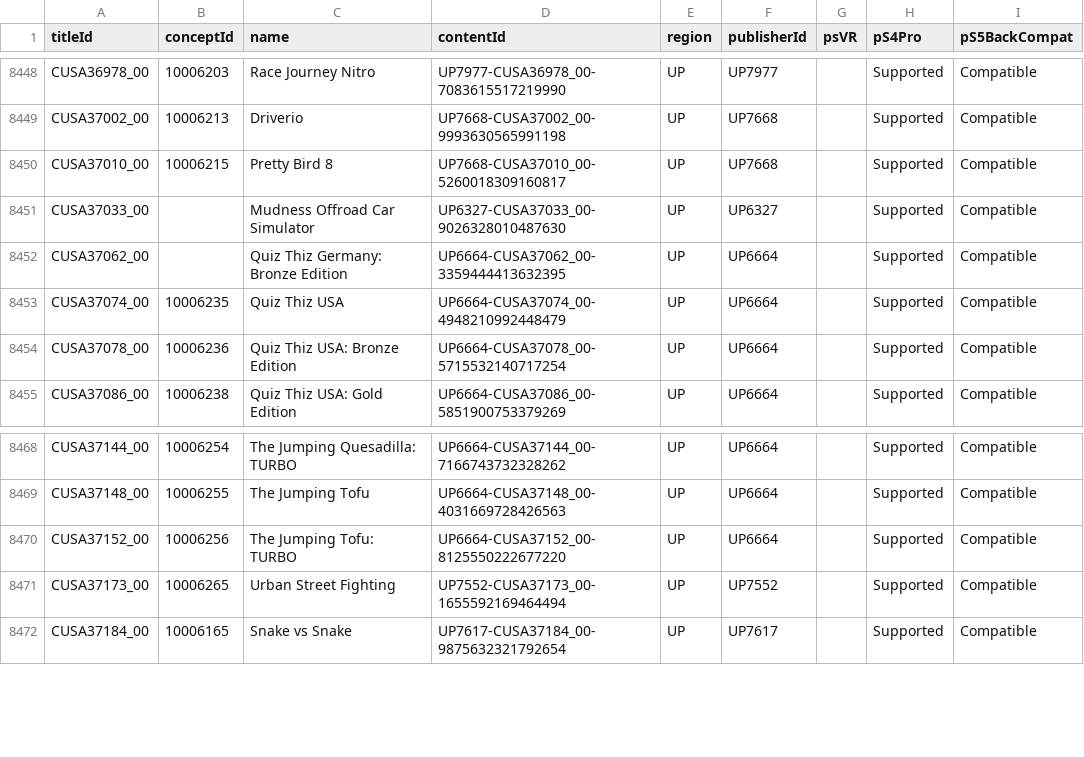
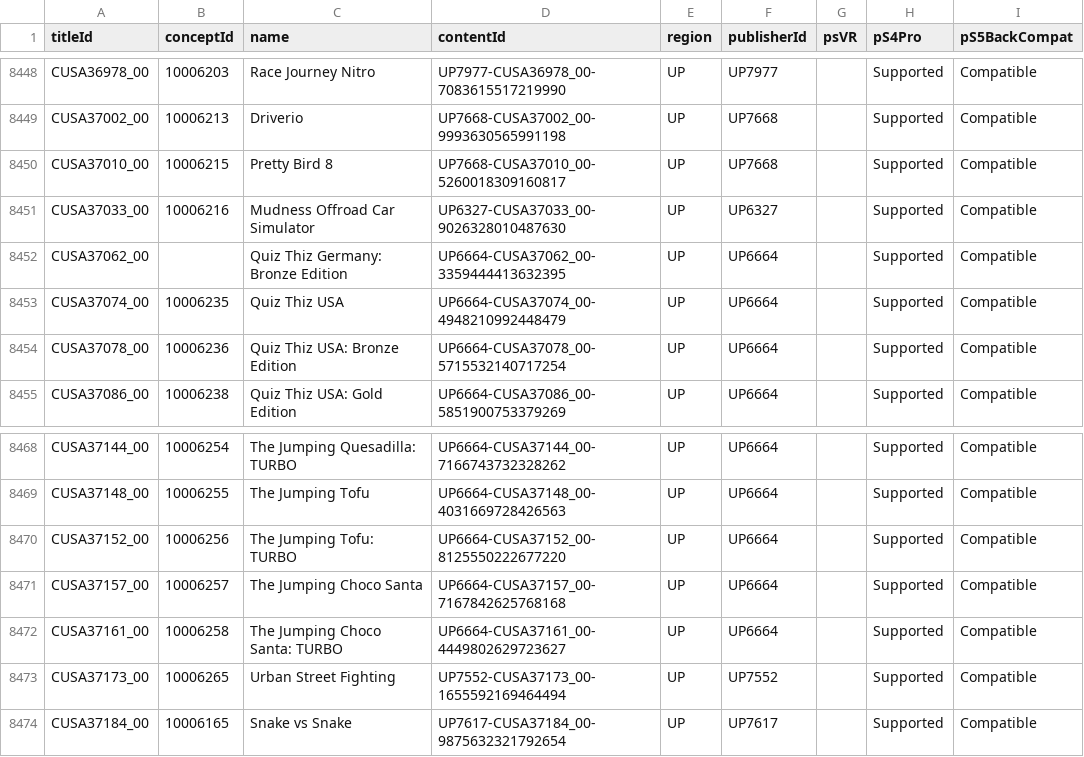
Before and after one commit to andshrew/PlayStation-Titles, a TSV file: Region/America/PS4_UP_Titles.tsv, drawn as a sheet; only a part is shown, gaps mark what is left out.

```diff
--- a/Region/America/PS4_UP_Titles.tsv
+++ b/Region/America/PS4_UP_Titles.tsv
@@ -8450,3 +8450,3 @@ CUSA37002_00	10006213	Driverio	UP7668-CUSA37002_00-9993630565991198	UP	UP7668		S
 CUSA37010_00	10006215	Pretty Bird 8	UP7668-CUSA37010_00-5260018309160817	UP	UP7668		Supported	Compatible
-CUSA37033_00		Mudness Offroad Car Simulator	UP6327-CUSA37033_00-9026328010487630	UP	UP6327		Supported	Compatible
+CUSA37033_00	10006216	Mudness Offroad Car Simulator	UP6327-CUSA37033_00-9026328010487630	UP	UP6327		Supported	Compatible
 CUSA37062_00		Quiz Thiz Germany: Bronze Edition	UP6664-CUSA37062_00-3359444413632395	UP	UP6664		Supported	Compatible
@@ -8470,2 +8470,4 @@ CUSA37148_00	10006255	The Jumping Tofu	UP6664-CUSA37148_00-4031669728426563	UP	U
 CUSA37152_00	10006256	The Jumping Tofu: TURBO	UP6664-CUSA37152_00-8125550222677220	UP	UP6664		Supported	Compatible
+CUSA37157_00	10006257	The Jumping Choco Santa	UP6664-CUSA37157_00-7167842625768168	UP	UP6664		Supported	Compatible
+CUSA37161_00	10006258	The Jumping Choco Santa: TURBO	UP6664-CUSA37161_00-4449802629723627	UP	UP6664		Supported	Compatible
 CUSA37173_00	10006265	Urban Street Fighting	UP7552-CUSA37173_00-1655592169464494	UP	UP7552		Supported	Compatible
```
Also changed, not shown: Region/America/PS4_UP_Titles_by_Concept.tsv, Region/America/PS4_UP_Titles_by_Name.tsv, 16 other files.
